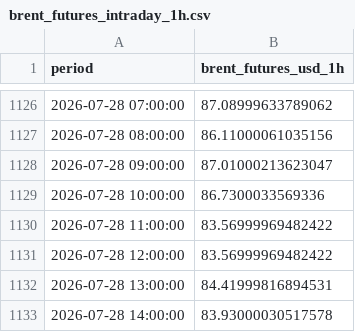
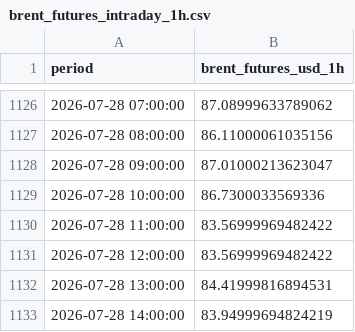
Before and after one commit to felixschrader/dieselpreisprognose, a CSV file: data/brent_futures_intraday_1h.csv, drawn as a sheet; only a part is shown, gaps mark what is left out.

```diff
--- a/data/brent_futures_intraday_1h.csv
+++ b/data/brent_futures_intraday_1h.csv
@@ -1132,2 +1132,2 @@ period,brent_futures_usd_1h
 2026-07-28 13:00:00,84.41999816894531
-2026-07-28 14:00:00,83.93000030517578
+2026-07-28 14:00:00,83.94999694824219
```
Also changed, not shown: data/ml/preis_live_log.csv, 1 other file.
